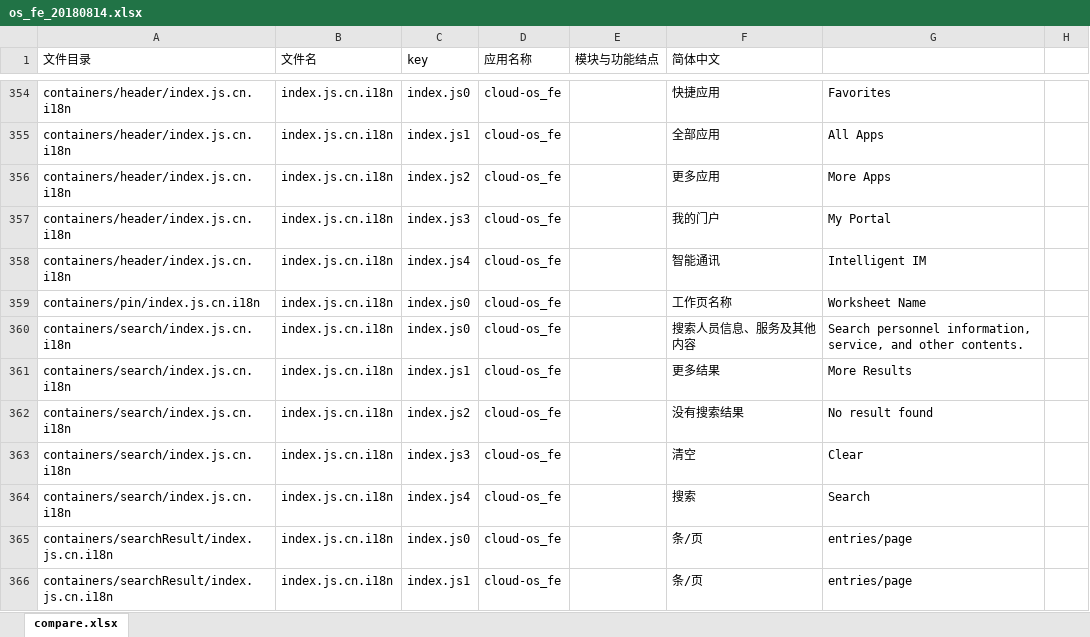
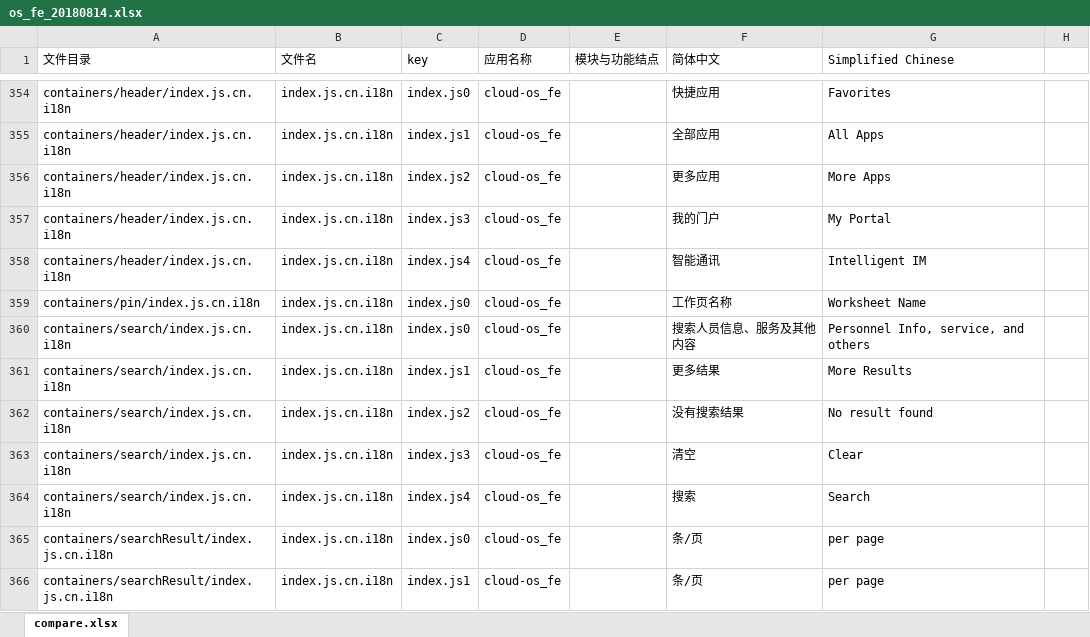
Before and after one commit to gitshuang/workbench, an Excel workbook: os_fe_20180814.xlsx, sheet compare.xlsx, drawn as a sheet; only a part is shown, gaps mark what is left out; values as stored, in another font and other column widths than the file's, no borders; the diff covers the shown part only; the diff names each change by its address in the sheet, - before the commit and + after, or states it on an @@ line.

```diff
--- a/os_fe_20180814.xlsx (sheet compare.xlsx)
+++ b/os_fe_20180814.xlsx (sheet compare.xlsx)
-G1: (empty)
+G1: Simplified Chinese
-G360 (Simplified Chinese): Search personnel information, service, and other contents.
+G360 (Simplified Chinese): Personnel Info, service, and others
-G365:G366 (Simplified Chinese): entries/page
+G365:G366 (Simplified Chinese): per page
```
Also changed, not shown: 70 edited cells and cell formats elsewhere in this sheet, os_fe_20180814_fanti.xlsx, 19 other files.
